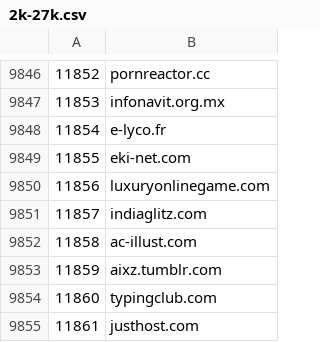
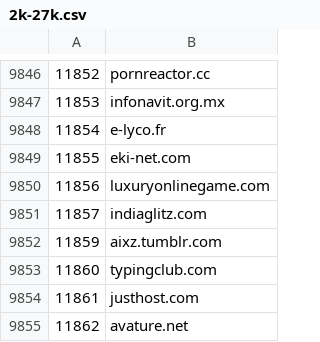
Before and after one commit to cnsuhao/SSOScraping, a CSV file: data/csv/2k-27k.csv, drawn as a sheet; only a part is shown, gaps mark what is left out; the shorter side is filled out with more unchanged rows; the diff names each change by its address in the sheet, - before the commit and + after, or states it on an @@ line.

```diff
--- a/data/csv/2k-27k.csv
+++ b/data/csv/2k-27k.csv
-row 9852: 11858 | ac-illust.com
```
Also changed, not shown: data/csv/problems.csv, 8 other files.
